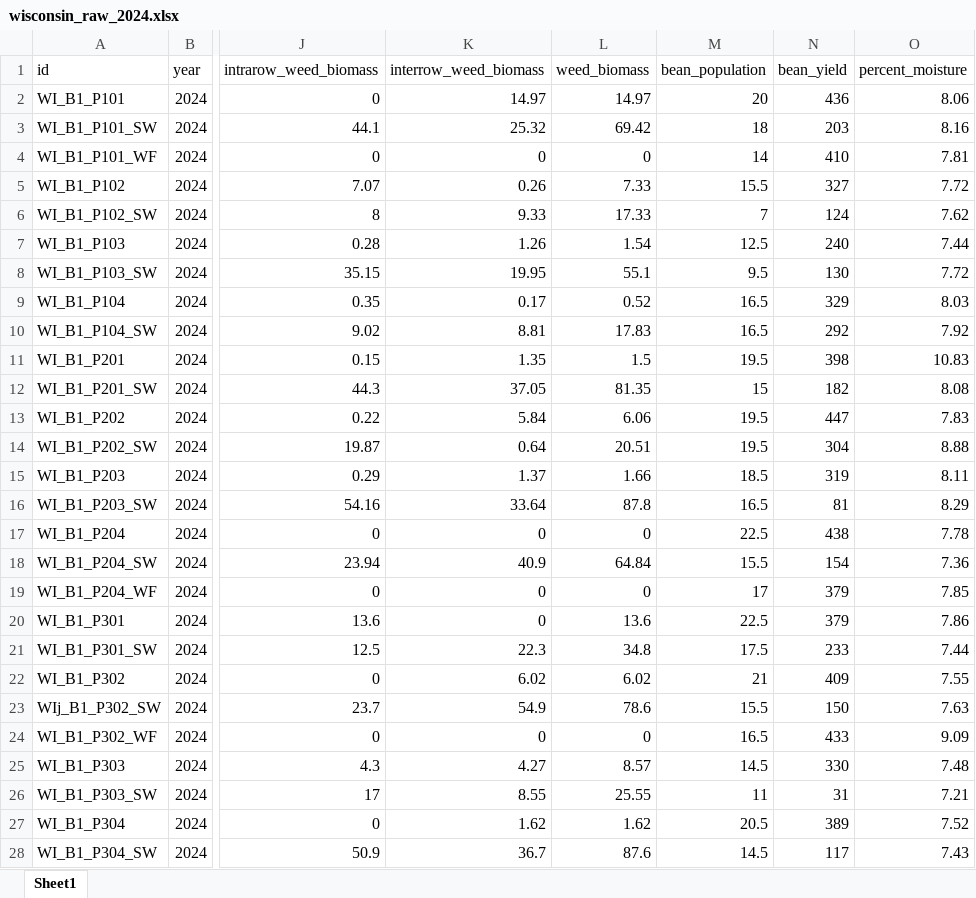
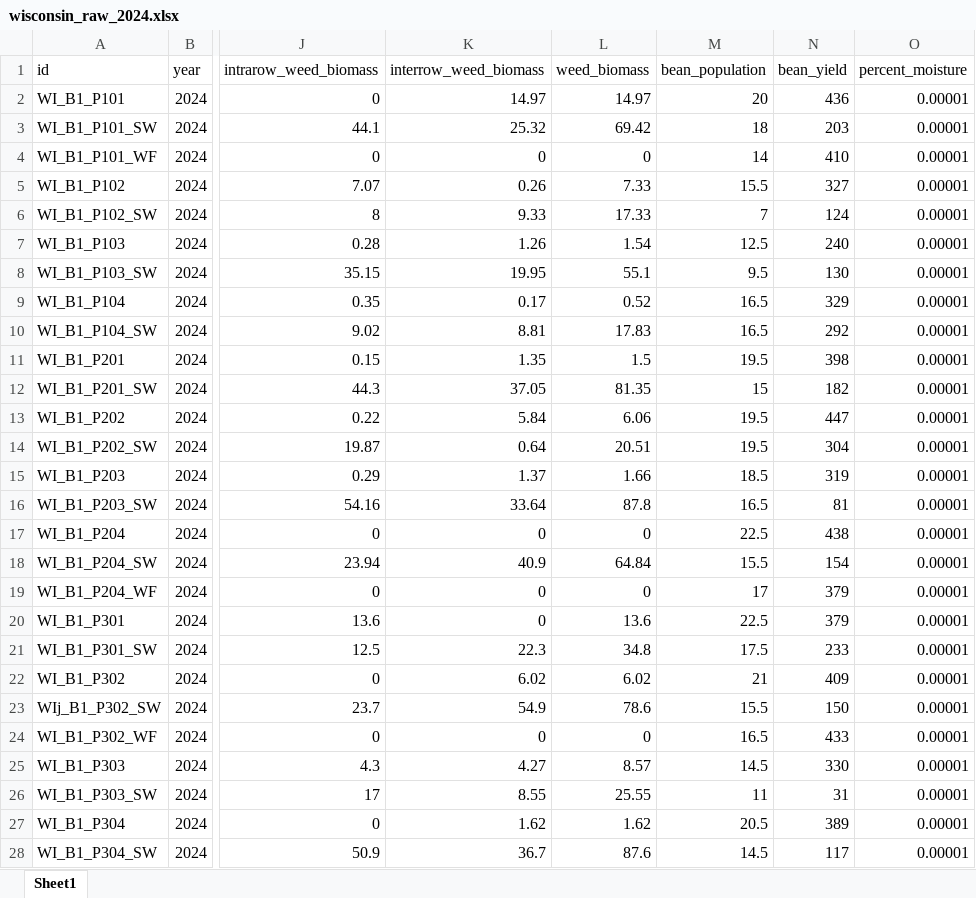
Before and after one commit to ericyoungerman/IMT, an Excel workbook: data/raw/wisconsin_raw_2024.xlsx, sheet Sheet1, drawn as a sheet; only a part is shown, gaps mark what is left out; values as stored, in another font and other column widths than the file's, no borders; the diff covers the shown part only; the diff names each change by its address in the sheet, - before the commit and + after, or states it on an @@ line.

```diff
--- a/data/raw/wisconsin_raw_2024.xlsx (sheet Sheet1)
+++ b/data/raw/wisconsin_raw_2024.xlsx (sheet Sheet1)
-O2 (percent_moisture): 8.06
+O2 (percent_moisture): 0.00001
-O3 (percent_moisture): 8.16
+O3 (percent_moisture): 0.00001
-O4 (percent_moisture): 7.81
+O4 (percent_moisture): 0.00001
-O5 (percent_moisture): 7.72
+O5 (percent_moisture): 0.00001
-O6 (percent_moisture): 7.62
+O6 (percent_moisture): 0.00001
-O7 (percent_moisture): 7.44
+O7 (percent_moisture): 0.00001
-O8 (percent_moisture): 7.72
+O8 (percent_moisture): 0.00001
-O9 (percent_moisture): 8.03
+O9 (percent_moisture): 0.00001
-O10 (percent_moisture): 7.92
+O10 (percent_moisture): 0.00001
-O11 (percent_moisture): 10.83
+O11 (percent_moisture): 0.00001
-O12 (percent_moisture): 8.08
+O12 (percent_moisture): 0.00001
-O13 (percent_moisture): 7.83
+O13 (percent_moisture): 0.00001
-O14 (percent_moisture): 8.88
+O14 (percent_moisture): 0.00001
-O15 (percent_moisture): 8.11
+O15 (percent_moisture): 0.00001
-O16 (percent_moisture): 8.29
+O16 (percent_moisture): 0.00001
-O17 (percent_moisture): 7.78
+O17 (percent_moisture): 0.00001
-O18 (percent_moisture): 7.36
+O18 (percent_moisture): 0.00001
-O19 (percent_moisture): 7.85
+O19 (percent_moisture): 0.00001
-O20 (percent_moisture): 7.86
+O20 (percent_moisture): 0.00001
-O21 (percent_moisture): 7.44
+O21 (percent_moisture): 0.00001
-O22 (percent_moisture): 7.55
+O22 (percent_moisture): 0.00001
-O23 (percent_moisture): 7.63
+O23 (percent_moisture): 0.00001
-O24 (percent_moisture): 9.09
+O24 (percent_moisture): 0.00001
-O25 (percent_moisture): 7.48
+O25 (percent_moisture): 0.00001
-O26 (percent_moisture): 7.21
+O26 (percent_moisture): 0.00001
-O27 (percent_moisture): 7.52
+O27 (percent_moisture): 0.00001
-O28 (percent_moisture): 7.43
+O28 (percent_moisture): 0.00001
```
Also changed, not shown: 9 edited cells elsewhere in this sheet, data/raw/maine_raw_2024.xlsx, data/raw/maine_raw_2025.xlsx, 11 other files.
